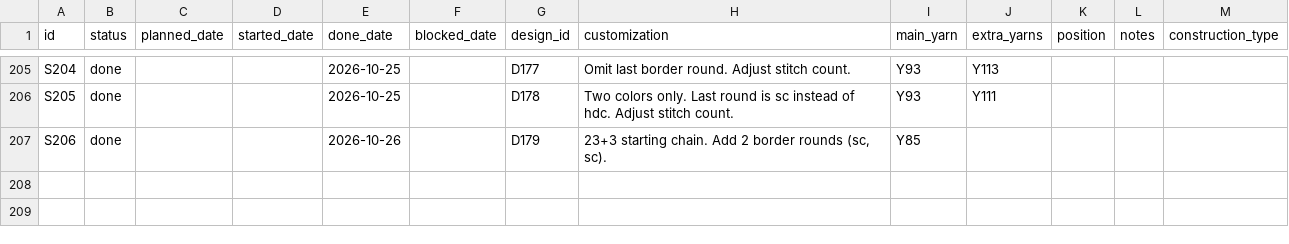
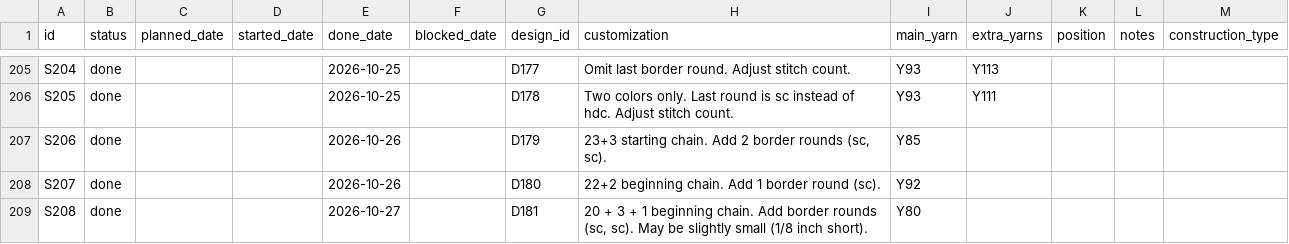
Before and after one commit to anhtr/grannydb, a CSV file: data/squares.csv, drawn as a sheet; only a part is shown, gaps mark what is left out; the diff names each change by its address in the sheet, - before the commit and + after, or states it on an @@ line.

Commit message:
Update 2 designs, update 2 squares
- save designs/D180 — Name: 023 Herringbone Pattern, Source: SRC04, Construction: solid, Notes: Page 17.
- save squares/S207 — Status: done, Done: 2026-10-26, Design: D180, Customization: 22+2 beginning chain. Add 1 border round (sc)., Main colour: Y92
- save designs/D181 — Name: 034 Staggered Paired Stitches, Source: SRC04, Construction: solid, Notes: Page 21
- save squares/S208 — Status: done, Done: 2026-10-27, Design: D181, Customization: 20 + 3 + 1 beginning chain. Add border rounds (sc, sc). May be slightly small (1/8 inch short)., Main colour: Y80

```diff
--- a/data/squares.csv
+++ b/data/squares.csv
+row 208: S207 | done |  |  | 2026-10-26 |  | D180 | 22+2 beginning chain. Add 1 border round (sc). | Y92
+row 209: S208 | done |  |  | 2026-10-27 |  | D181 | 20 + 3 + 1 beginning chain. Add border rounds (sc, sc). May be slightly small (1/8 inch short). | Y80
```
Also changed, not shown: data/designs.csv.
